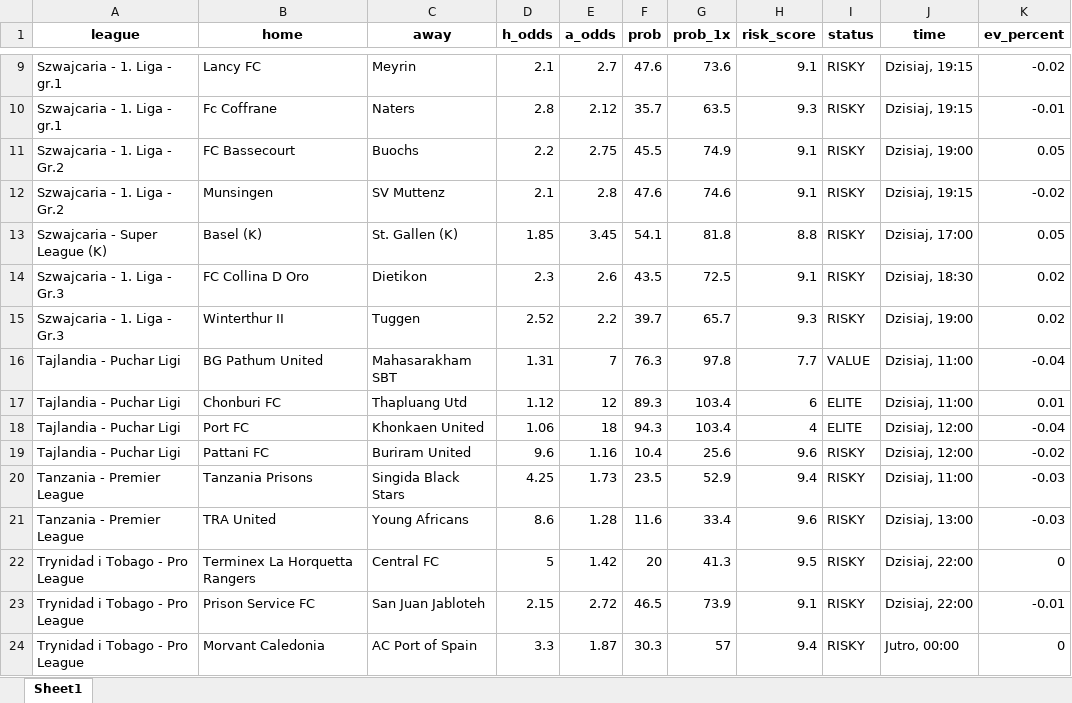
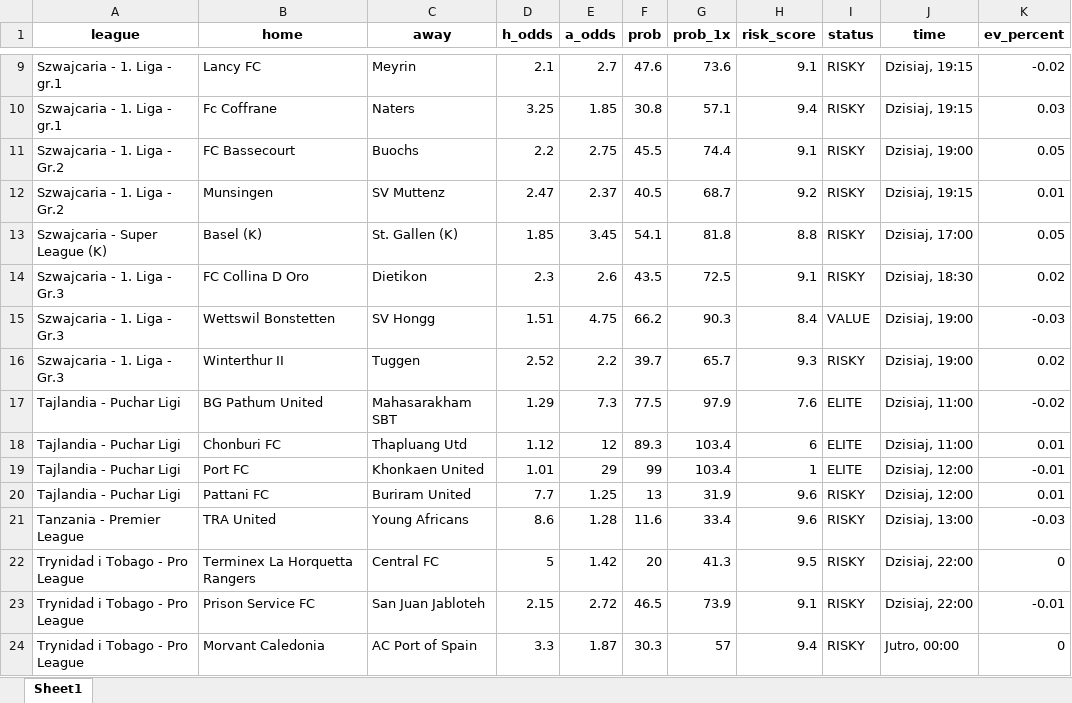
Before and after one commit to Byadiso/webscraper_advanced, an Excel workbook: matches_daily.xlsx, sheet Sheet1, drawn as a sheet; only a part is shown, gaps mark what is left out; values as stored, in another font and other column widths than the file's, no borders; removed rows and columns are numbered as before the commit, all else as after; the diff covers the shown part only; the diff names each change by its address in the sheet, - before the commit and + after, or states it on an @@ line.

```diff
--- a/matches_daily.xlsx (sheet Sheet1)
+++ b/matches_daily.xlsx (sheet Sheet1)
-D10 (h_odds): 2.8
+D10 (h_odds): 3.25
-E10 (a_odds): 2.12
+E10 (a_odds): 1.85
-F10 (prob): 35.7
+F10 (prob): 30.8
-G10 (prob_1x): 63.5
+G10 (prob_1x): 57.1
-H10 (risk_score): 9.3
+H10 (risk_score): 9.4
-K10 (ev_percent): -0.01
+K10 (ev_percent): 0.03
-G11 (prob_1x): 74.9
+G11 (prob_1x): 74.4
-D12 (h_odds): 2.1
+D12 (h_odds): 2.47
-E12 (a_odds): 2.8
+E12 (a_odds): 2.37
-F12 (prob): 47.6
+F12 (prob): 40.5
-G12 (prob_1x): 74.6
+G12 (prob_1x): 68.7
-H12 (risk_score): 9.1
+H12 (risk_score): 9.2
-K12 (ev_percent): -0.02
+K12 (ev_percent): 0.01
+row 15: Szwajcaria - 1. Liga - Gr.3 | Wettswil Bonstetten | SV Hongg | 1.51 | 4.75 | 66.2 | 90.3 | 8.4 | VALUE | Dzisiaj, 19:00 | -0.03
-D17 (h_odds): 1.31
+D17 (h_odds): 1.29
-E17 (a_odds): 7
+E17 (a_odds): 7.3
-F17 (prob): 76.3
+F17 (prob): 77.5
-G17 (prob_1x): 97.8
+G17 (prob_1x): 97.9
-H17 (risk_score): 7.7
+H17 (risk_score): 7.6
-I17 (status): VALUE
+I17 (status): ELITE
-K17 (ev_percent): -0.04
+K17 (ev_percent): -0.02
-D19 (h_odds): 1.06
+D19 (h_odds): 1.01
-E19 (a_odds): 18
+E19 (a_odds): 29
-F19 (prob): 94.3
+F19 (prob): 99
-H19 (risk_score): 4
+H19 (risk_score): 1
-K19 (ev_percent): -0.04
+K19 (ev_percent): -0.01
-D20 (h_odds): 9.6
+D20 (h_odds): 7.7
-E20 (a_odds): 1.16
+E20 (a_odds): 1.25
-F20 (prob): 10.4
+F20 (prob): 13
-G20 (prob_1x): 25.6
+G20 (prob_1x): 31.9
-K20 (ev_percent): -0.02
+K20 (ev_percent): 0.01
-row 20: Tanzania - Premier League | Tanzania Prisons | Singida Black Stars | 4.25 | 1.73 | 23.5 | 52.9 | 9.4 | RISKY | Dzisiaj, 11:00 | -0.03
```
Also changed, not shown: 4 added rows, 3 removed rows and 47 edited cells elsewhere in this sheet, 1 other file.
